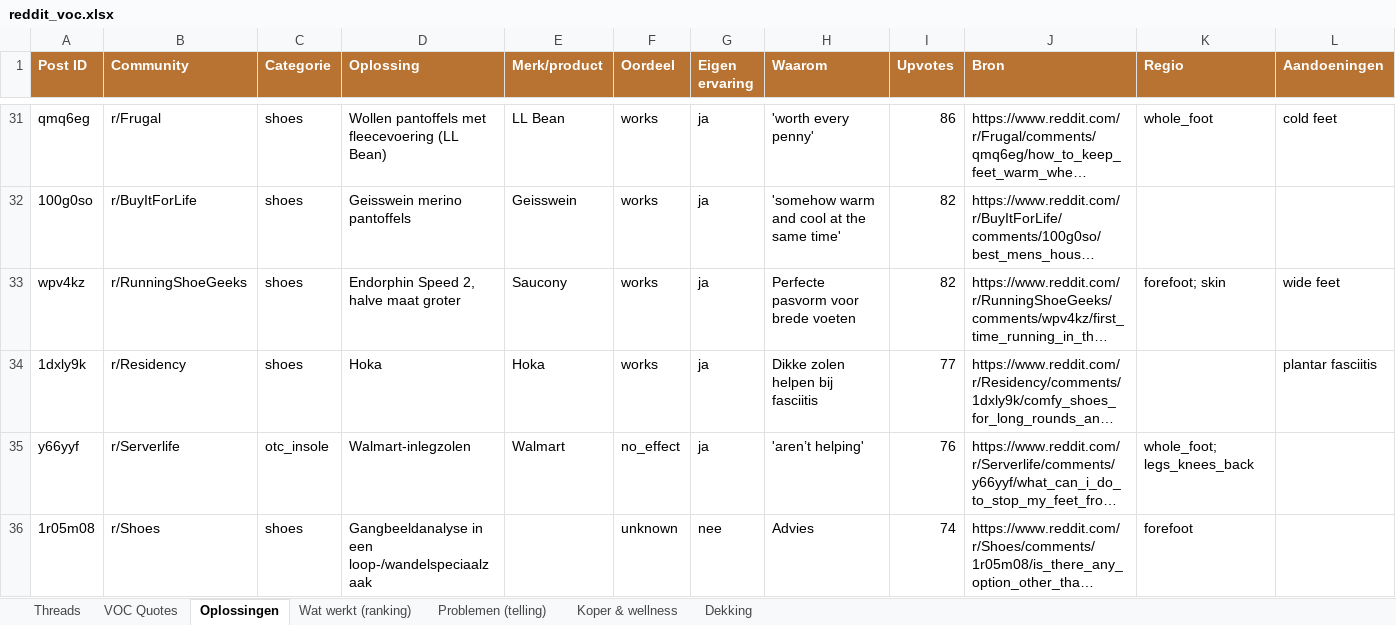
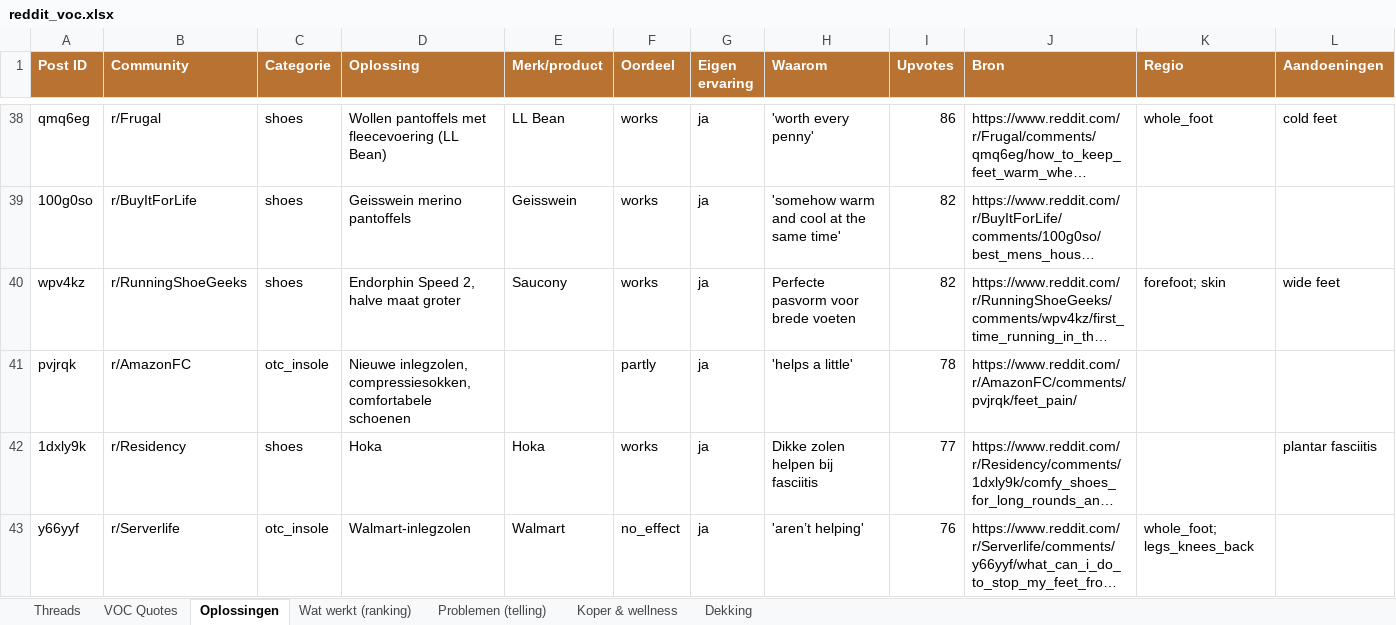
Before and after one commit to JorisKeijzer/Reddit-Scraper-Wintereijk, an Excel workbook: exports/reddit_voc.xlsx, sheet Oplossingen, drawn as a sheet; only a part is shown, gaps mark what is left out; the shorter side is filled out with more unchanged rows; long unchanged cells end in …; values as stored, in another font and other column widths than the file's, no borders; the diff covers the shown part only; the diff names each change by its address in the sheet, - before the commit and + after, or states it on an @@ line.

```diff
--- a/exports/reddit_voc.xlsx (sheet Oplossingen)
+++ b/exports/reddit_voc.xlsx (sheet Oplossingen)
+row 41: pvjrqk | r/AmazonFC | otc_insole | Nieuwe inlegzolen, compressiesokken, comfortabele schoenen |  | partly | ja | 'helps a little' | 78 | https://www.reddit.com/r/AmazonFC/comments/pvjrqk/feet_pain/
```
Also changed, not shown: 38 added rows elsewhere in this sheet, sheet VOC Quotes, sheet Threads, sheet Problemen (telling), sheet Wat werkt (ranking), sheet Dekking, 21 other files.
